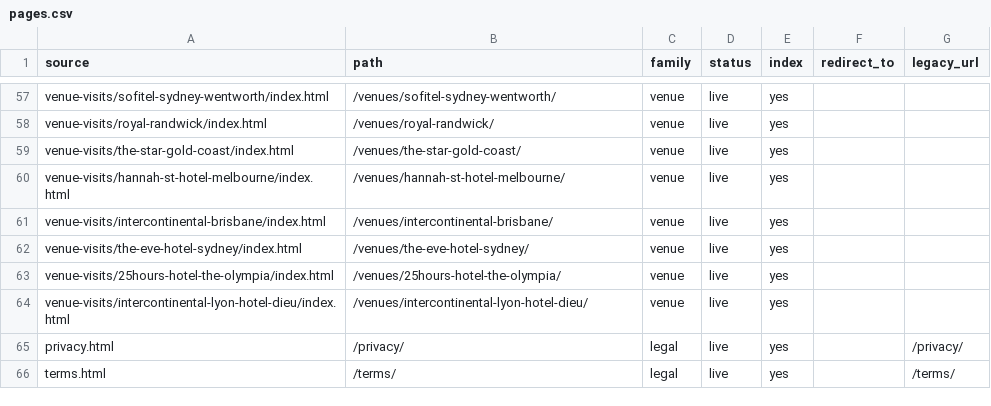
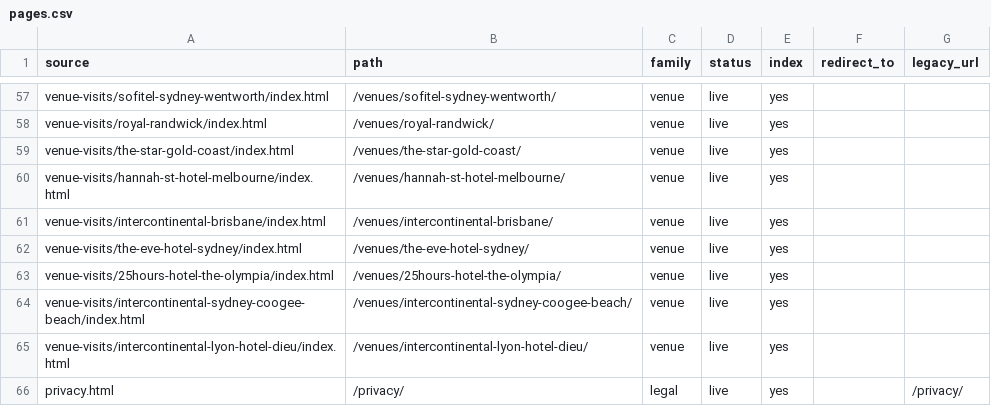
Before and after one commit to the-service-edit/cvbs-2026, a CSV file: _site/pages.csv, drawn as a sheet; only a part is shown, gaps mark what is left out; the shorter side is filled out with more unchanged rows; the diff names each change by its address in the sheet, - before the commit and + after, or states it on an @@ line.

Commit message:
Venue visit: InterContinental Sydney Coogee Beach

```diff
--- a/_site/pages.csv
+++ b/_site/pages.csv
+row 64: venue-visits/intercontinental-sydney-coogee-beach/index.html | /venues/intercontinental-sydney-coogee-beach/ | venue | live | yes
```
Also changed, not shown: 19 other files.
